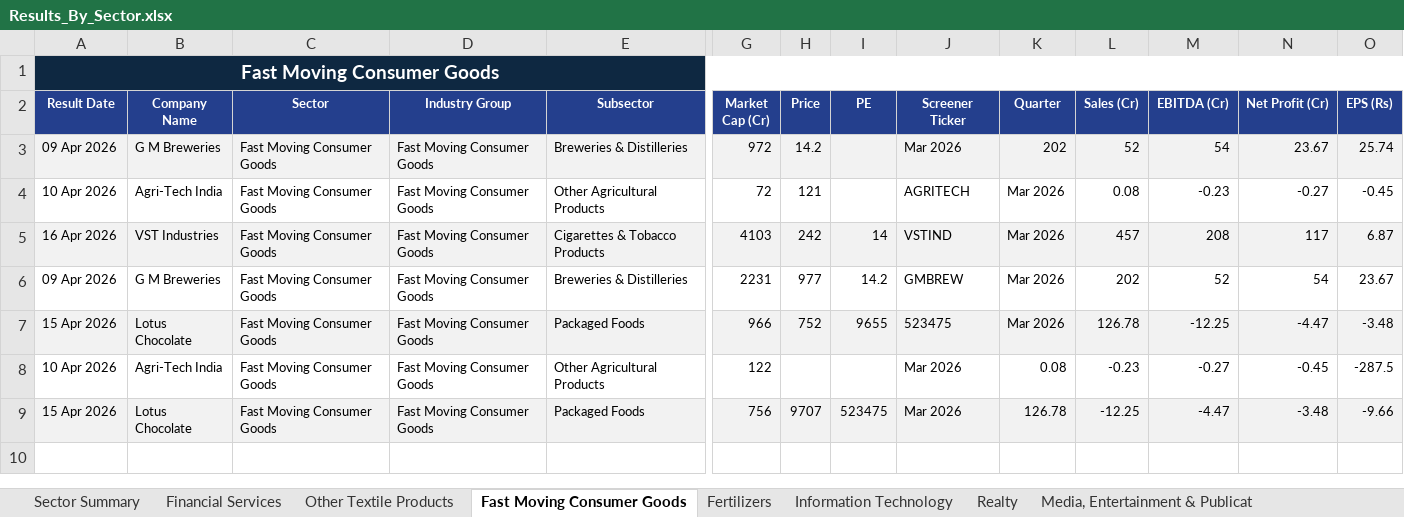
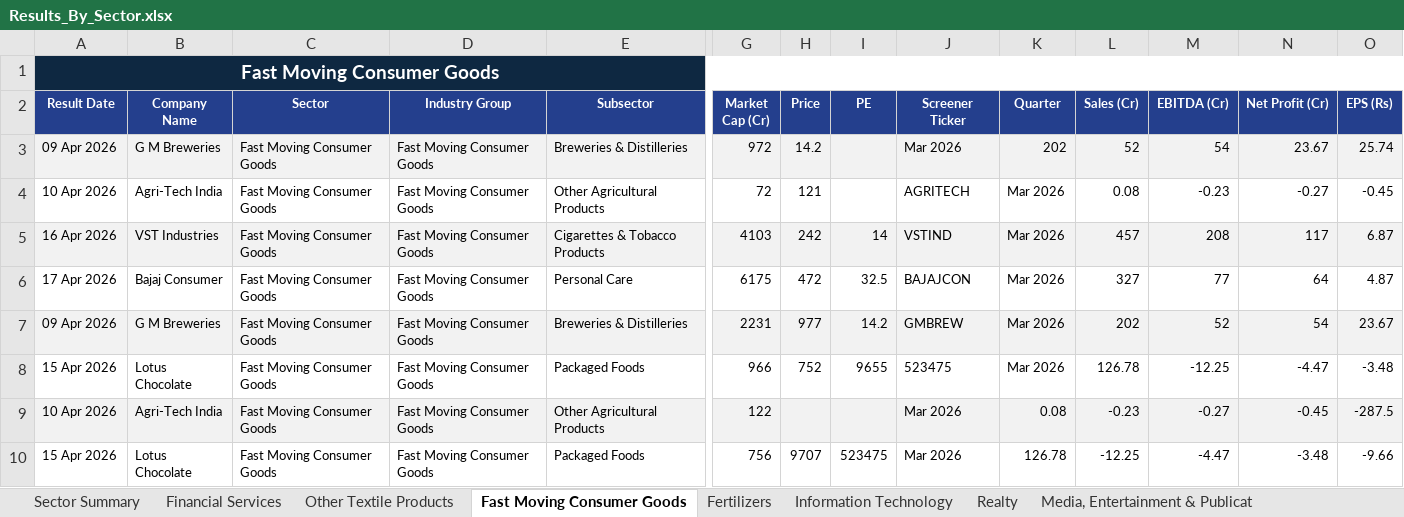
Before and after one commit to arhamsaraogi-star/volume-analyzer, an Excel workbook: results_logic/Results_By_Sector.xlsx, sheet Fast Moving Consumer Goods, drawn as a sheet; only a part is shown, gaps mark what is left out; values as stored, in another font and other column widths than the file's, no borders; addresses are those after the commit; rows hold the shown columns only; the diff covers the shown part only; the diff names each change by its address in the sheet, - before the commit and + after, or states it on an @@ line.

```diff
--- a/results_logic/Results_By_Sector.xlsx (sheet Fast Moving Consumer Goods)
+++ b/results_logic/Results_By_Sector.xlsx (sheet Fast Moving Consumer Goods)
+row 6: 17 Apr 2026 | Bajaj Consumer | Fast Moving Consumer Goods | Fast Moving Consumer Goods | Personal Care | 6175 | 472 | 32.5 | BAJAJCON | Mar 2026 | 327 | 77 | 64 | 4.87
-A7:O7 fill: none
+A7:O7 fill: #F2F2F2
-A8:O8 fill: #F2F2F2
+A8:O8 fill: none
-A9:O9 fill: none
+A9:O9 fill: #F2F2F2
-A10:O10 fill: #F2F2F2
+A10:O10 fill: none
```
Also changed, not shown: cell formats elsewhere in this sheet, sheet Sector Summary, sheet Financial Services, sheet Fertilizers, other sheet tabs, results_logic/Results_By_Date.xlsx, 11 other files.
